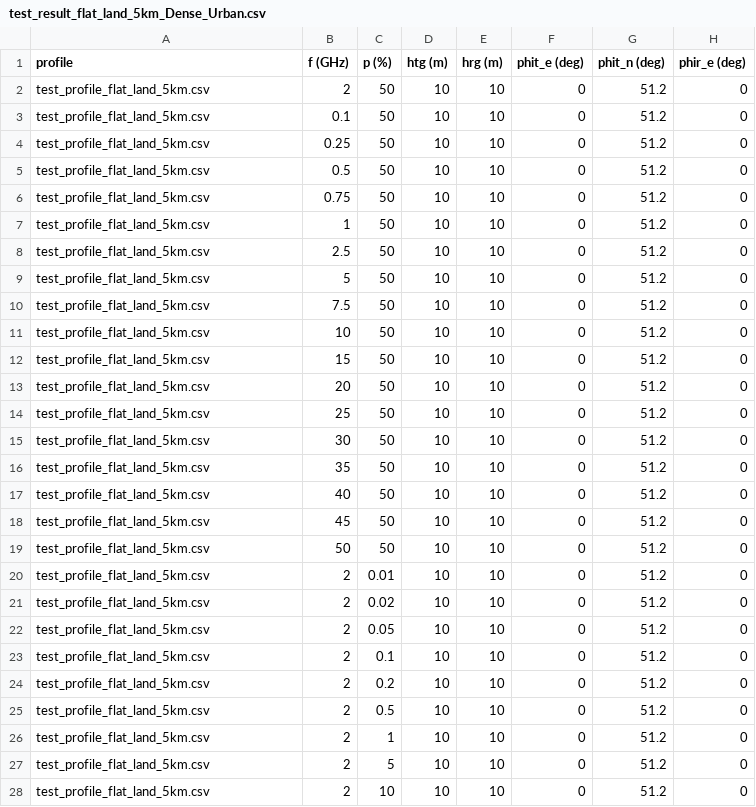
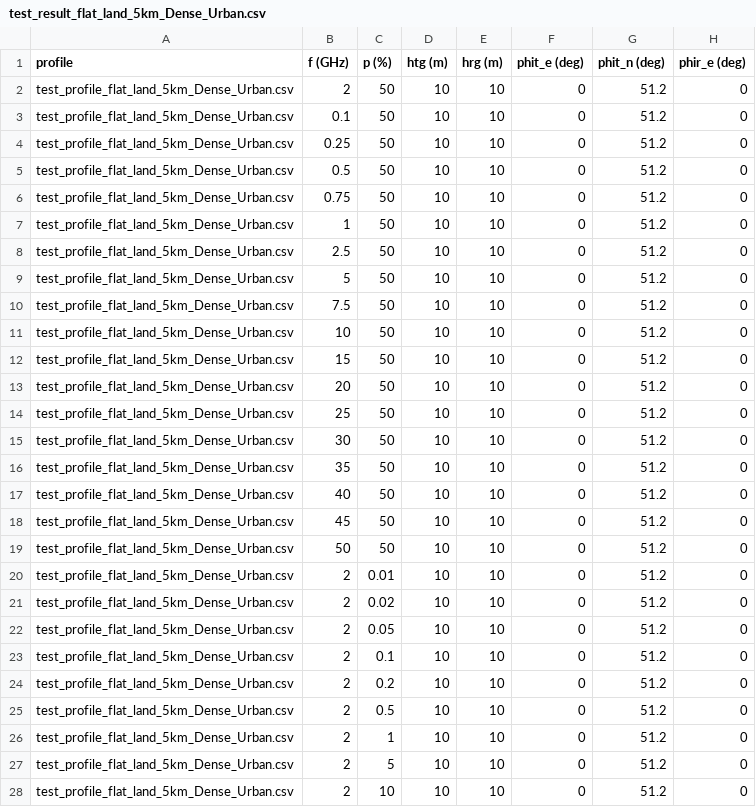
Before and after one commit to eeveetza/p452, a CSV file: matlab/validation_examples/results/test_result_flat_land_5km_Dense_Urban.csv, drawn as a sheet; only a part is shown; the diff covers the shown part only; the diff names each change by its address in the sheet, - before the commit and + after, or states it on an @@ line.

```diff
--- a/matlab/validation_examples/results/test_result_flat_land_5km_Dense_Urban.csv
+++ b/matlab/validation_examples/results/test_result_flat_land_5km_Dense_Urban.csv
-A2:A28 (profile): test_profile_flat_land_5km.csv
+A2:A28 (profile): test_profile_flat_land_5km_Dense_Urban.csv
```
Also changed, not shown: 8 edited cells elsewhere in this file, matlab/validation_examples/results/test_result_b2iseac_dense_urban_land_eqdist.csv, matlab/validation_examples/results/test_result_cebreros_3995.csv, 13 other files.
